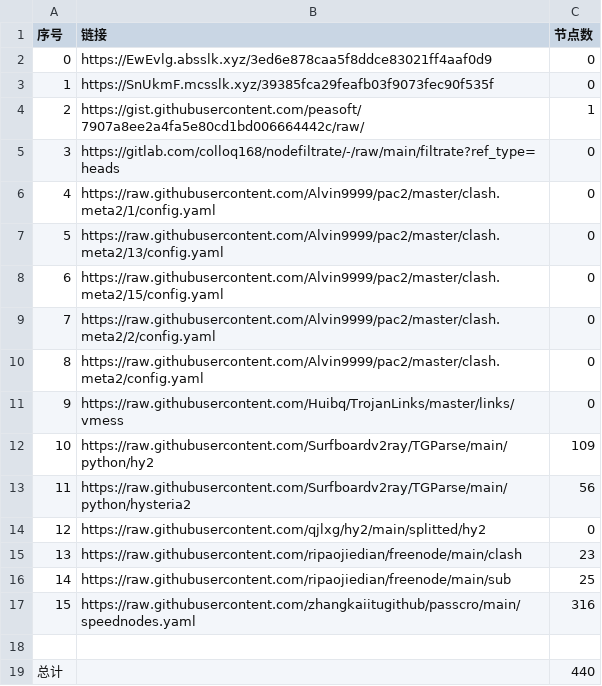
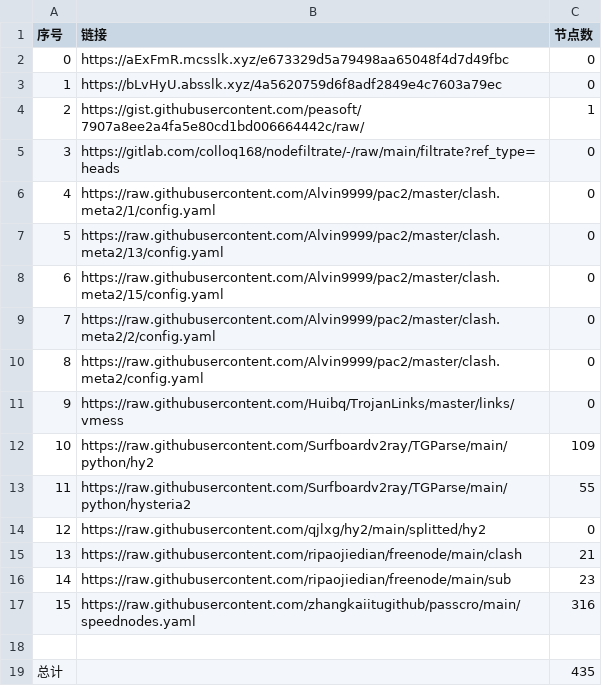
Before and after one commit to x698/NoMoreWalls, a CSV file: list_result.csv, drawn as a sheet.

```diff
--- a/list_result.csv
+++ b/list_result.csv
@@ -1,4 +1,4 @@
 序号,链接,节点数
-0,https://EwEvlg.absslk.xyz/3ed6e878caa5f8ddce83021ff4aaf0d9,0
-1,https://SnUkmF.mcsslk.xyz/39385fca29feafb03f9073fec90f535f,0
+0,https://aExFmR.mcsslk.xyz/e673329d5a79498aa65048f4d7d49fbc,0
+1,https://bLvHyU.absslk.xyz/4a5620759d6f8adf2849e4c7603a79ec,0
 2,https://gist.githubusercontent.com/peasoft/7907a8ee2a4fa5e80cd1bd006664442c/raw/,1
@@ -12,8 +12,8 @@
 10,https://raw.githubusercontent.com/Surfboardv2ray/TGParse/main/python/hy2,109
-11,https://raw.githubusercontent.com/Surfboardv2ray/TGParse/main/python/hysteria2,56
+11,https://raw.githubusercontent.com/Surfboardv2ray/TGParse/main/python/hysteria2,55
 12,https://raw.githubusercontent.com/qjlxg/hy2/main/splitted/hy2,0
-13,https://raw.githubusercontent.com/ripaojiedian/freenode/main/clash,23
-14,https://raw.githubusercontent.com/ripaojiedian/freenode/main/sub,25
+13,https://raw.githubusercontent.com/ripaojiedian/freenode/main/clash,21
+14,https://raw.githubusercontent.com/ripaojiedian/freenode/main/sub,23
 15,https://raw.githubusercontent.com/zhangkaiitugithub/passcro/main/speednodes.yaml,316
 
-总计,,440
+总计,,435
```
Also changed, not shown: 15 other files.
